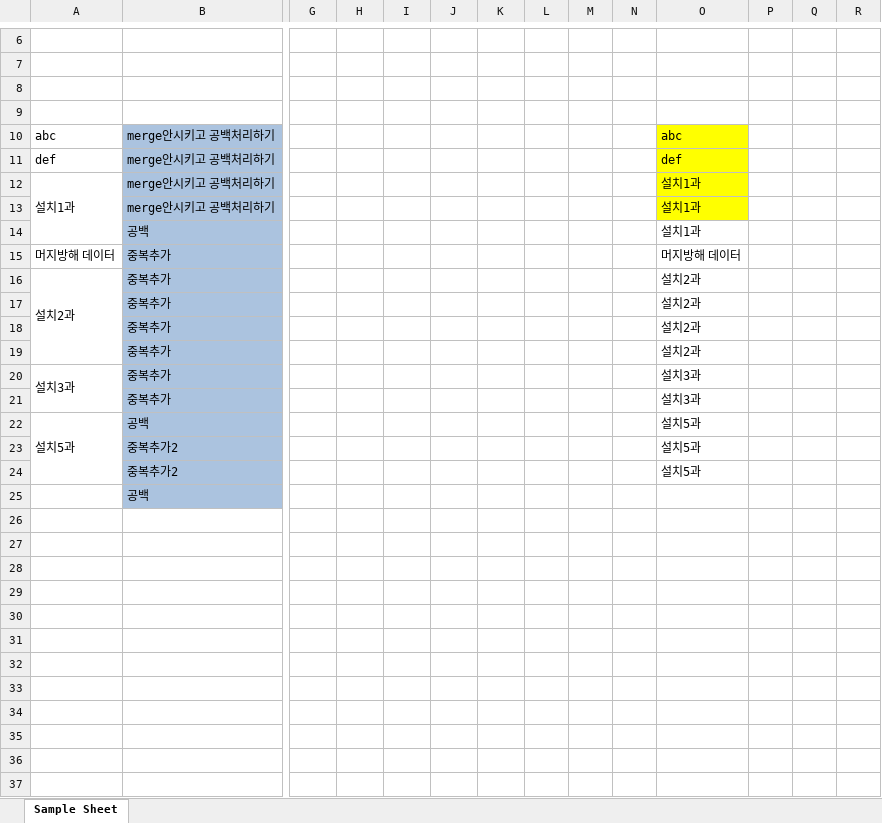
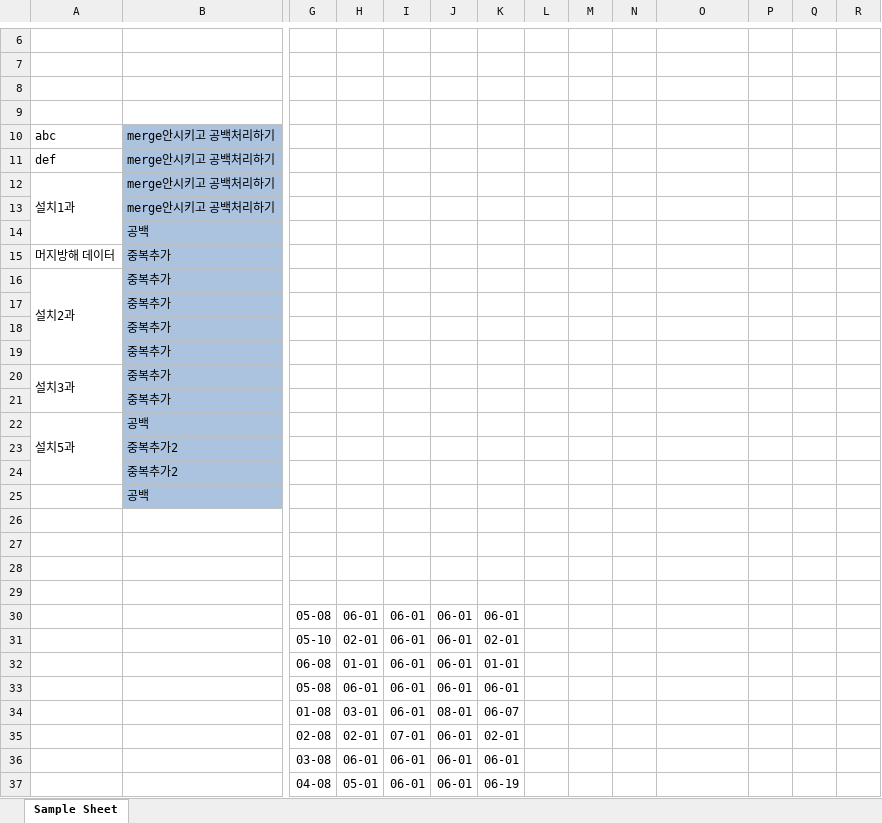
Before and after one commit to m6ydz642/learn_wpf_frontend, an Excel workbook: WPF_Tranning/HelloWorld.xlsx, sheet Sample Sheet, drawn as a sheet; only a part is shown, gaps mark what is left out; values as stored, in another font and other column widths than the file's, no borders; rows hold the shown columns only; the diff covers the shown part only; the diff names each change by its address in the sheet, - before the commit and + after, or states it on an @@ line.

```diff
--- a/WPF_Tranning/HelloWorld.xlsx (sheet Sample Sheet)
+++ b/WPF_Tranning/HelloWorld.xlsx (sheet Sample Sheet)
-O10: abc
+O10: (empty)
-O10:O13 fill: #FFFF00
+O10:O13 fill: none
-O11: def
+O11: (empty)
-O12:O14: 설치1과
+O12:O14: (empty)
-O15: 머지방해 데이터
+O15: (empty)
-O16:O19: 설치2과
+O16:O19: (empty)
-O20:O21: 설치3과
+O20:O21: (empty)
-O22:O24: 설치5과
+O22:O24: (empty)
+row 26: (empty)
+row 27: (empty)
+row 28: (empty)
+row 29: (empty)
+row 30:  |  | 05-08 | 06-01 | 06-01 | 06-01 | 06-01
+row 31:  |  | 05-10 | 02-01 | 06-01 | 06-01 | 02-01
+row 32:  |  | 06-08 | 01-01 | 06-01 | 06-01 | 01-01
+row 33:  |  | 05-08 | 06-01 | 06-01 | 06-01 | 06-01
+row 34:  |  | 01-08 | 03-01 | 06-01 | 08-01 | 06-07
+row 35:  |  | 02-08 | 02-01 | 07-01 | 06-01 | 02-01
+row 36:  |  | 03-08 | 06-01 | 06-01 | 06-01 | 06-01
+row 37:  |  | 04-08 | 05-01 | 06-01 | 06-01 | 06-19
```
Also changed, not shown: 5 added rows elsewhere in this sheet, 1 other file.
